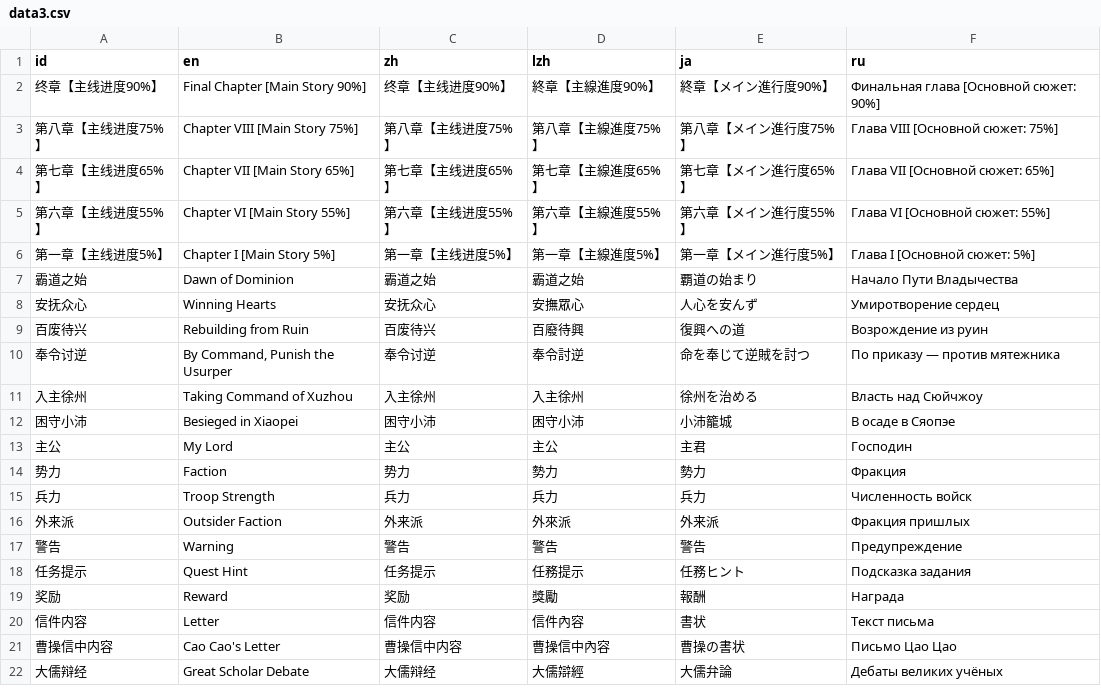
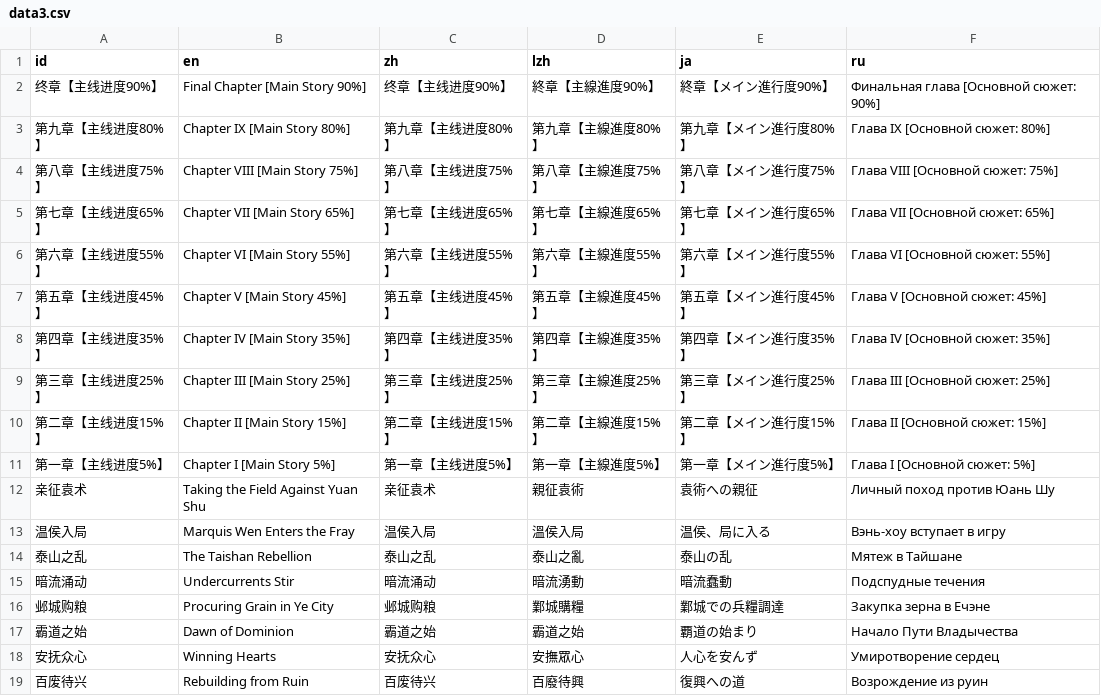
Before and after one commit to Drinkwang/threekindom, a CSV file: Asset/language/data3.csv, drawn as a sheet; only a part is shown; the shorter side is filled out with more unchanged rows; the diff names each change by its address in the sheet, - before the commit and + after, or states it on an @@ line.

```diff
--- a/Asset/language/data3.csv
+++ b/Asset/language/data3.csv
+row 3: 第九章【主线进度80%】 | Chapter IX [Main Story 80%] | 第九章【主线进度80%】 | 第九章【主線進度80%】 | 第九章【メイン進行度80%】 | Глава IX [Основной сюжет: 80%]
+row 7: 第五章【主线进度45%】 | Chapter V [Main Story 45%] | 第五章【主线进度45%】 | 第五章【主線進度45%】 | 第五章【メイン進行度45%】 | Глава V [Основной сюжет: 45%]
+row 8: 第四章【主线进度35%】 | Chapter IV [Main Story 35%] | 第四章【主线进度35%】 | 第四章【主線進度35%】 | 第四章【メイン進行度35%】 | Глава IV [Основной сюжет: 35%]
+row 9: 第三章【主线进度25%】 | Chapter III [Main Story 25%] | 第三章【主线进度25%】 | 第三章【主線進度25%】 | 第三章【メイン進行度25%】 | Глава III [Основной сюжет: 25%]
+row 10: 第二章【主线进度15%】 | Chapter II [Main Story 15%] | 第二章【主线进度15%】 | 第二章【主線進度15%】 | 第二章【メイン進行度15%】 | Глава II [Основной сюжет: 15%]
+row 12: 亲征袁术 | Taking the Field Against Yuan Shu | 亲征袁术 | 親征袁術 | 袁術への親征 | Личный поход против Юань Шу
+row 13: 温侯入局 | Marquis Wen Enters the Fray | 温侯入局 | 溫侯入局 | 温侯、局に入る | Вэнь-хоу вступает в игру
+row 14: 泰山之乱 | The Taishan Rebellion | 泰山之乱 | 泰山之亂 | 泰山の乱 | Мятеж в Тайшане
+row 15: 暗流涌动 | Undercurrents Stir | 暗流涌动 | 暗流湧動 | 暗流蠢動 | Подспудные течения
+row 16: 邺城购粮 | Procuring Grain in Ye City | 邺城购粮 | 鄴城購糧 | 鄴城での兵糧調達 | Закупка зерна в Ечэне
```
Also changed, not shown: 11 other files.
